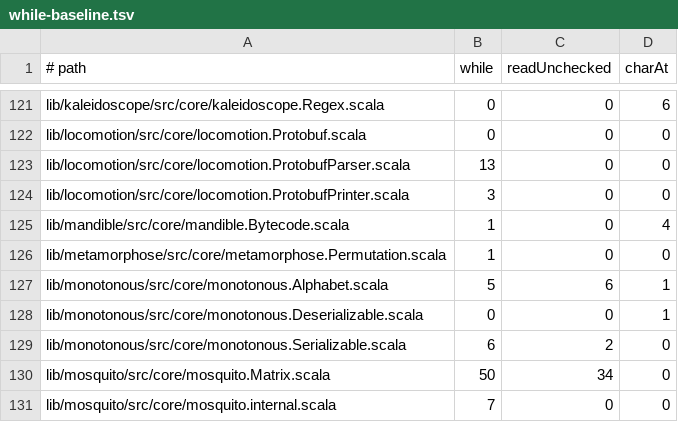
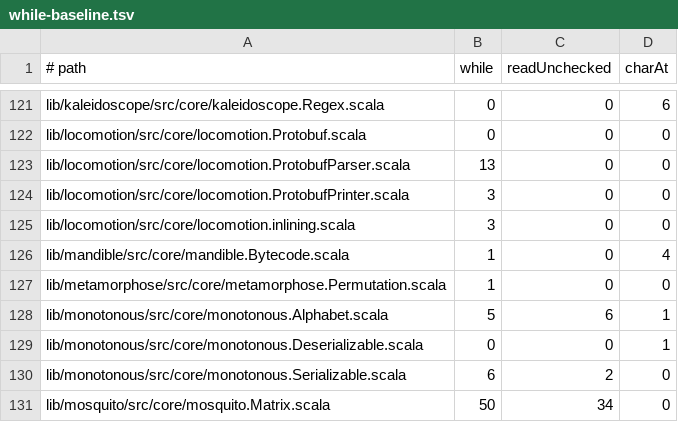
Before and after one commit to propensive/soundness, a TSV file: etc/while-baseline.tsv, drawn as a sheet; only a part is shown, gaps mark what is left out; the shorter side is filled out with more unchanged rows; the diff names each change by its address in the sheet, - before the commit and + after, or states it on an @@ line.

```diff
--- a/etc/while-baseline.tsv
+++ b/etc/while-baseline.tsv
+row 125: lib/locomotion/src/core/locomotion.inlining.scala | 3 | 0 | 0
```
Also changed, not shown: etc/escape-baseline.tsv, 5 other files.
